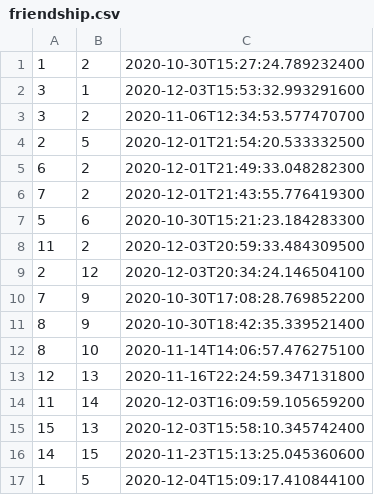
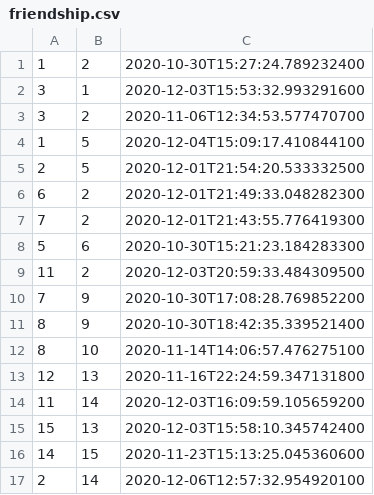
Before and after one commit to ioanasechel/SocialNetwork, a CSV file: data/friendship.csv, drawn as a sheet.

```diff
--- a/data/friendship.csv
+++ b/data/friendship.csv
@@ -3,2 +3,3 @@
 3;2;2020-11-06T12:34:53.577470700
+1;5;2020-12-04T15:09:17.410844100
 2;5;2020-12-01T21:54:20.533332500
@@ -8,3 +9,2 @@
 11;2;2020-12-03T20:59:33.484309500
-2;12;2020-12-03T20:34:24.146504100
 7;9;2020-10-30T17:08:28.769852200
@@ -16,2 +16,2 @@
 14;15;2020-11-23T15:13:25.045360600
-1;5;2020-12-04T15:09:17.410844100
+2;14;2020-12-06T12:57:32.954920100
```
Also changed, not shown: data/friendRequest.csv, data/messages.csv, 55 other files.
